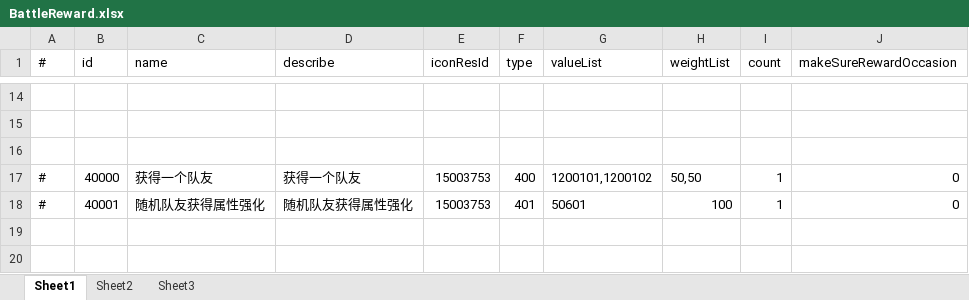
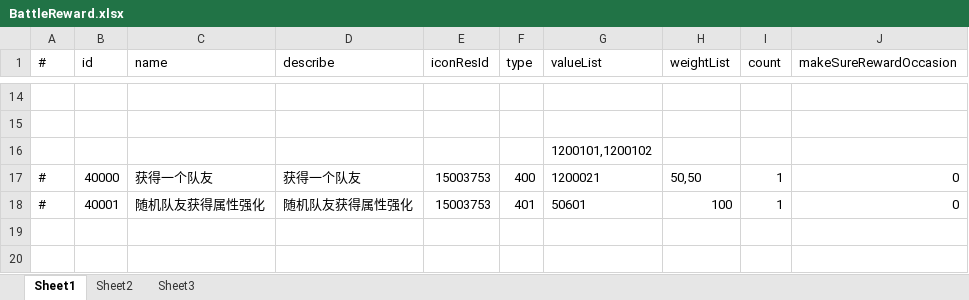
Before and after one commit to thanklzhang/001_GameFramework_Config, an Excel workbook: data_config/BattleReward.xlsx, sheet Sheet1, drawn as a sheet; only a part is shown, gaps mark what is left out; values as stored, in another font and other column widths than the file's, no borders; the diff names each change by its address in the sheet, - before the commit and + after, or states it on an @@ line.

Commit message:
【battle】道具栏升星解锁 + 部分队友超出限制逻辑

```diff
--- a/data_config/BattleReward.xlsx (sheet Sheet1)
+++ b/data_config/BattleReward.xlsx (sheet Sheet1)
-G16 (valueList): (empty)
+G16 (valueList): 1200101,1200102
-G17 (valueList): 1200101,1200102
+G17 (valueList): 1200021
```
Also changed, not shown: 1 other file.
